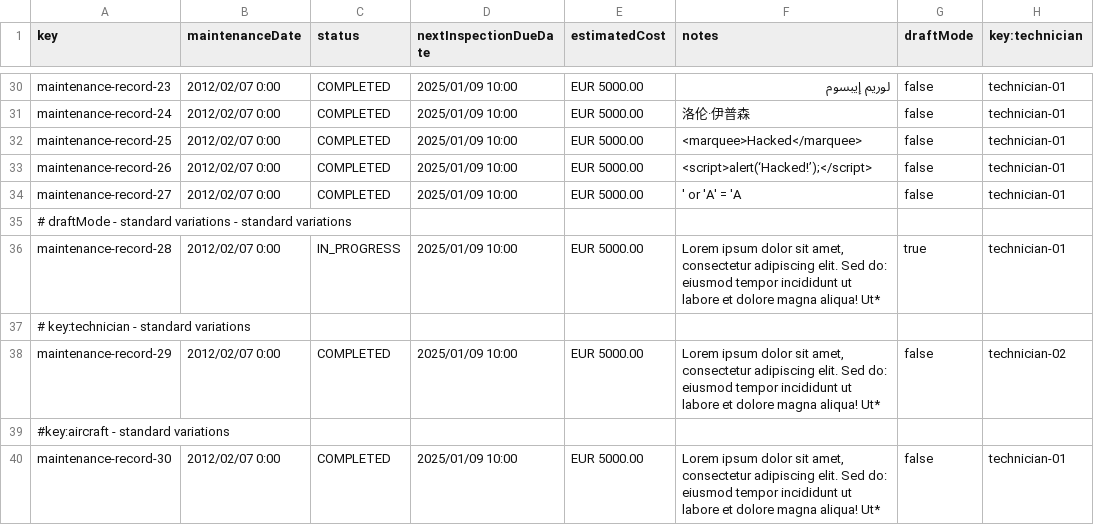
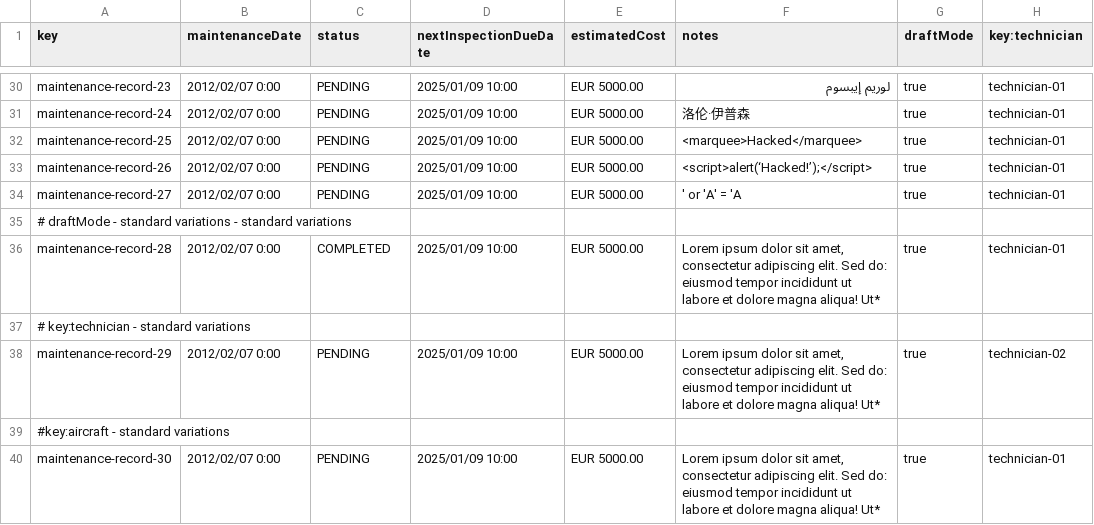
Before and after one commit to DP2-C1-037/Acme-ANS-D04, a CSV file: src/main/resources/WEB-INF/data/sample/maintenance-record.csv, drawn as a sheet; only a part is shown, gaps mark what is left out; the diff covers the shown part only; the diff names each change by its address in the sheet, - before the commit and + after, or states it on an @@ line.

```diff
--- a/src/main/resources/WEB-INF/data/sample/maintenance-record.csv
+++ b/src/main/resources/WEB-INF/data/sample/maintenance-record.csv
-C30:C34 (status): COMPLETED
+C30:C34 (status): PENDING
-G30:G34 (draftMode): false
+G30:G34 (draftMode): true
-C36 (status): IN_PROGRESS
+C36 (status): COMPLETED
-C38 (status): COMPLETED
+C38 (status): PENDING
-G38 (draftMode): false
+G38 (draftMode): true
-C40 (status): COMPLETED
+C40 (status): PENDING
-G40 (draftMode): false
+G40 (draftMode): true
```
Also changed, not shown: 43 edited cells elsewhere in this file, src/main/resources/WEB-INF/data/sample/airport.csv, 2 other files.
